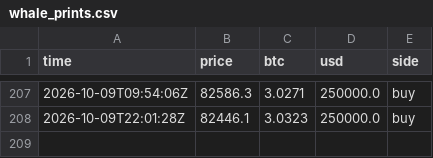
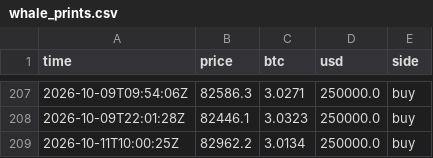
Before and after one commit to juliantorrespr-afk/quant-lab-data, a CSV file: data/flow/whale_prints.csv, drawn as a sheet; only a part is shown, gaps mark what is left out.

```diff
--- a/data/flow/whale_prints.csv
+++ b/data/flow/whale_prints.csv
@@ -208 +208,2 @@ time,price,btc,usd,side
 2026-10-09T22:01:28Z,82446.1,3.0323,250000.0,buy
+2026-10-11T10:00:25Z,82962.2,3.0134,250000.0,buy
```
Also changed, not shown: data/flow/kraken_xbtusd_hourly.csv, data/scorecard.csv, 5 other files.
